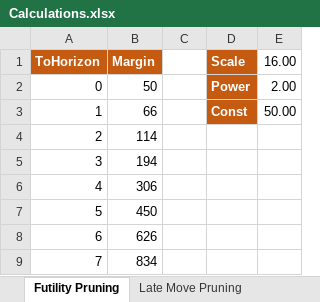
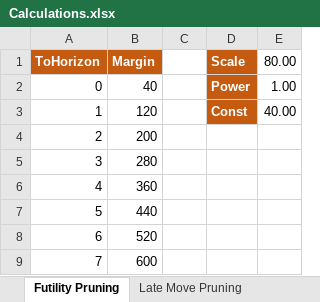
Before and after one commit to ekmadsen/MadChess, an Excel workbook: docs/Calculations.xlsx, sheet Futility Pruning, drawn as a sheet; values as stored, in another font and other column widths than the file's, no borders; the diff names each change by its address in the sheet, - before the commit and + after, or states it on an @@ line.

```diff
--- a/docs/Calculations.xlsx (sheet Futility Pruning)
+++ b/docs/Calculations.xlsx (sheet Futility Pruning)
-E1: 16.00
+E1: 80.00
-B2 (Margin): 50
+B2 (Margin): 40
-E2 (80.00): 2.00
+E2 (80.00): 1.00
-B3 (Margin): 66
+B3 (Margin): 120
-E3 (80.00): 50.00
+E3 (80.00): 40.00
-B4 (Margin): 114
+B4 (Margin): 200
-B5 (Margin): 194
+B5 (Margin): 280
-B6 (Margin): 306
+B6 (Margin): 360
-B7 (Margin): 450
+B7 (Margin): 440
-B8 (Margin): 626
+B8 (Margin): 520
-B9 (Margin): 834
+B9 (Margin): 600
```
Also changed, not shown: sheet Late Move Reductions, 1 other file.
